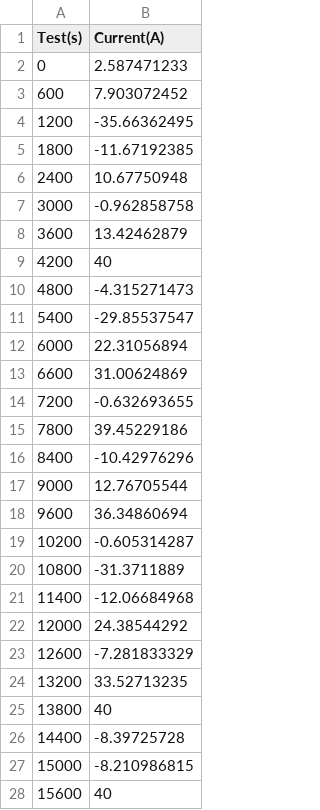
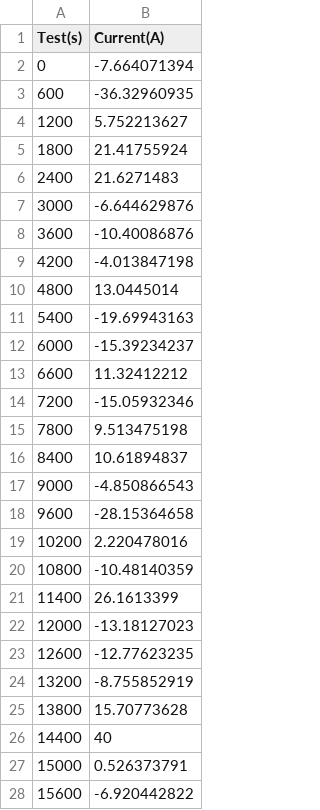
Before and after one commit to cshono94/cee292x-soc-est-error, a CSV file: cycles-raw/norm_30sd40cap.csv, drawn as a sheet; only a part is shown; the diff covers the shown part only.

Commit message:
updated random signal

```diff
--- a/cycles-raw/norm_30sd40cap.csv
+++ b/cycles-raw/norm_30sd40cap.csv
@@ -1,28 +1,28 @@
 Test(s),Current(A)
-0,2.587471233
-600,7.903072452
-1200,-35.66362495
-1800,-11.67192385
-2400,10.67750948
-3000,-0.962858758
-3600,13.42462879
-4200,40
-4800,-4.315271473
-5400,-29.85537547
-6000,22.31056894
-6600,31.00624869
-7200,-0.632693655
-7800,39.45229186
-8400,-10.42976296
-9000,12.76705544
-9600,36.34860694
-10200,-0.605314287
-10800,-31.3711889
-11400,-12.06684968
-12000,24.38544292
-12600,-7.281833329
-13200,33.52713235
-13800,40
-14400,-8.39725728
-15000,-8.210986815
-15600,40
+0,-7.664071394
+600,-36.32960935
+1200,5.752213627
+1800,21.41755924
+2400,21.6271483
+3000,-6.644629876
+3600,-10.40086876
+4200,-4.013847198
+4800,13.0445014
+5400,-19.69943163
+6000,-15.39234237
+6600,11.32412212
+7200,-15.05932346
+7800,9.513475198
+8400,10.61894837
+9000,-4.850866543
+9600,-28.15364658
+10200,2.220478016
+10800,-10.48140359
+11400,26.1613399
+12000,-13.18127023
+12600,-12.77623235
+13200,-8.755852919
+13800,15.70773628
+14400,40
+15000,0.526373791
+15600,-6.920442822
```
Also changed, not shown: 29 edited cells elsewhere in this file.
